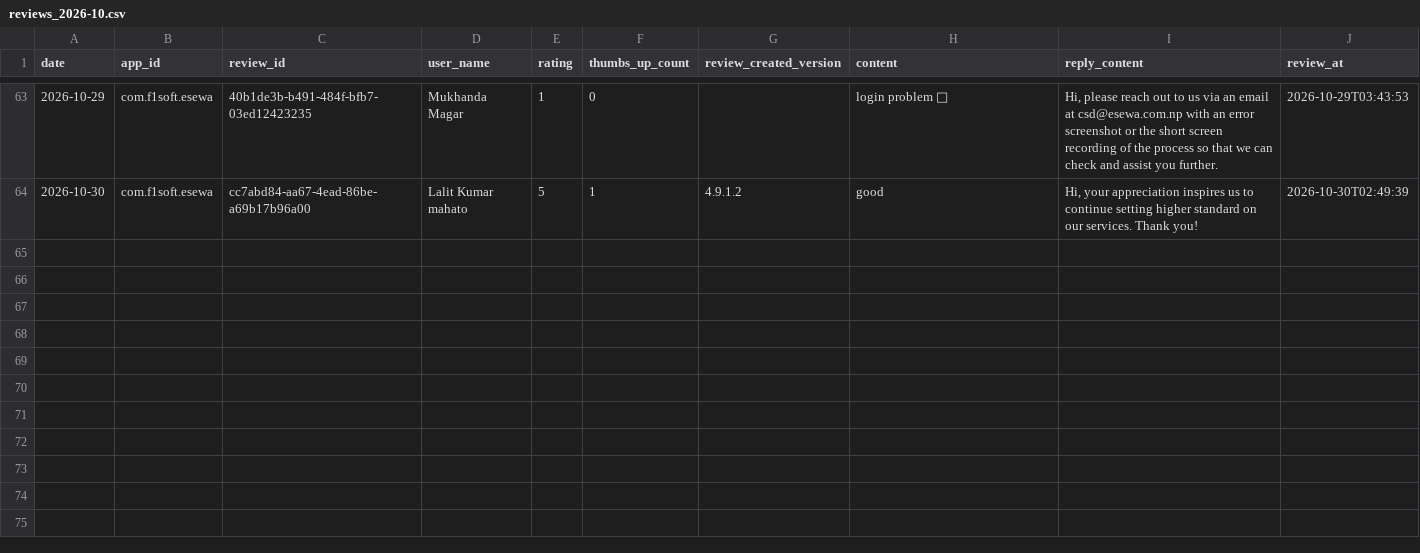
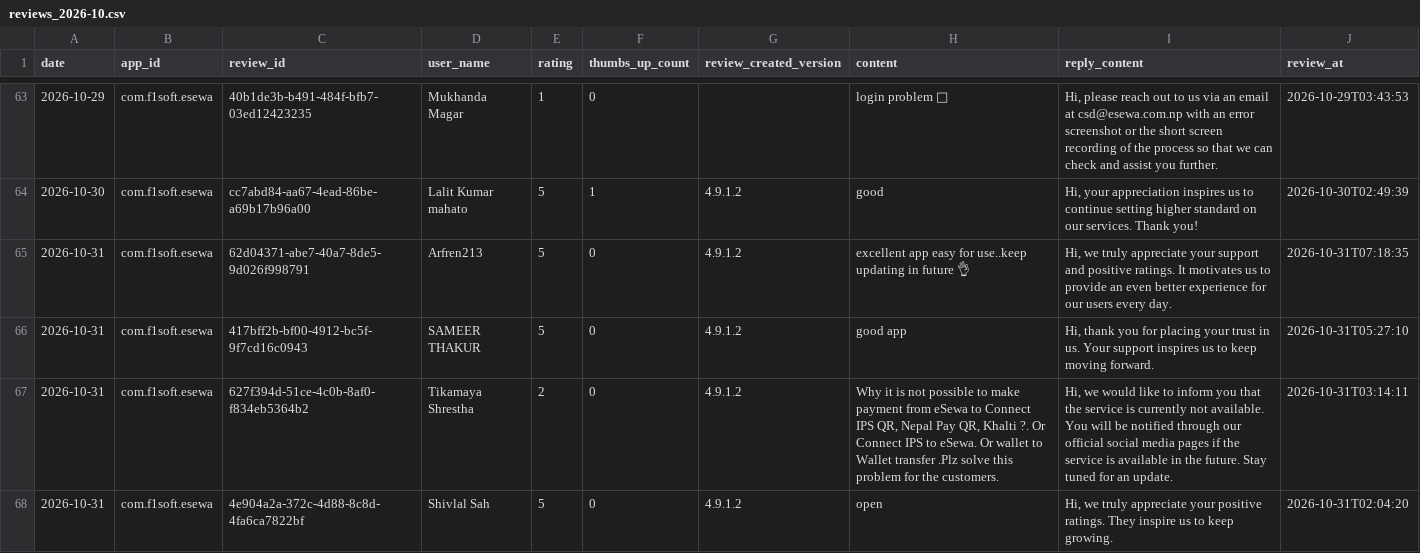
Before and after one commit to g10drasingh/App-Install-Tracker, a CSV file: data/reviews_2026-10.csv, drawn as a sheet; only a part is shown, gaps mark what is left out; the diff names each change by its address in the sheet, - before the commit and + after, or states it on an @@ line.

```diff
--- a/data/reviews_2026-10.csv
+++ b/data/reviews_2026-10.csv
+row 65: 2026-10-31 | com.f1soft.esewa | 62d04371-abe7-40a7-8de5-9d026f998791 | Arfren213 | 5 | 0 | 4.9.1.2 | excellent app easy for use..keep updating in future 👌 | Hi, we truly appreciate your support and positive ratings. It motivates us to provide an even better experience for our users every day. | 2026-10-31T07:18:35
+row 66: 2026-10-31 | com.f1soft.esewa | 417bff2b-bf00-4912-bc5f-9f7cd16c0943 | SAMEER THAKUR | 5 | 0 | 4.9.1.2 | good app | Hi, thank you for placing your trust in us. Your support inspires us to keep moving forward. | 2026-10-31T05:27:10
+row 67: 2026-10-31 | com.f1soft.esewa | 627f394d-51ce-4c0b-8af0-f834eb5364b2 | Tikamaya Shrestha | 2 | 0 | 4.9.1.2 | Why it is not possible to make payment from eSewa to Connect IPS QR, Nepal Pay QR, Khalti ?. Or Connect IPS to eSewa. Or wallet to Wallet transfer .Plz solve this problem for the customers. | Hi, we would like to inform you that the service is currently not available. You will be notified through our official social media pages if the service is available in the future. Stay tuned for an update. | 2026-10-31T03:14:11
+row 68: 2026-10-31 | com.f1soft.esewa | 4e904a2a-372c-4d88-8c8d-4fa6ca7822bf | Shivlal Sah | 5 | 0 | 4.9.1.2 | open | Hi, we truly appreciate your positive ratings. They inspire us to keep growing. | 2026-10-31T02:04:20
```
Also changed, not shown: data/app_installs.csv.
